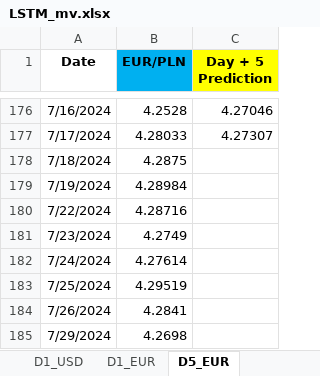
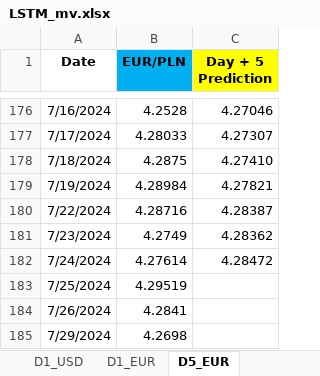
Before and after one commit to Mike7205/comm10, an Excel workbook: LSTM_mv.xlsx, sheet D5_EUR, drawn as a sheet; only a part is shown, gaps mark what is left out; values as stored, in another font and other column widths than the file's, no borders; the diff names each change by its address in the sheet, - before the commit and + after, or states it on an @@ line.

Commit message:
Add files via upload

```diff
--- a/LSTM_mv.xlsx (sheet D5_EUR)
+++ b/LSTM_mv.xlsx (sheet D5_EUR)
-C178 (Day + 5 Prediction): (empty)
+C178 (Day + 5 Prediction): 4.27410
-C179 (Day + 5 Prediction): (empty)
+C179 (Day + 5 Prediction): 4.27821
-C180 (Day + 5 Prediction): (empty)
+C180 (Day + 5 Prediction): 4.28387
-C181 (Day + 5 Prediction): (empty)
+C181 (Day + 5 Prediction): 4.28362
-C182 (Day + 5 Prediction): (empty)
+C182 (Day + 5 Prediction): 4.28472
```
